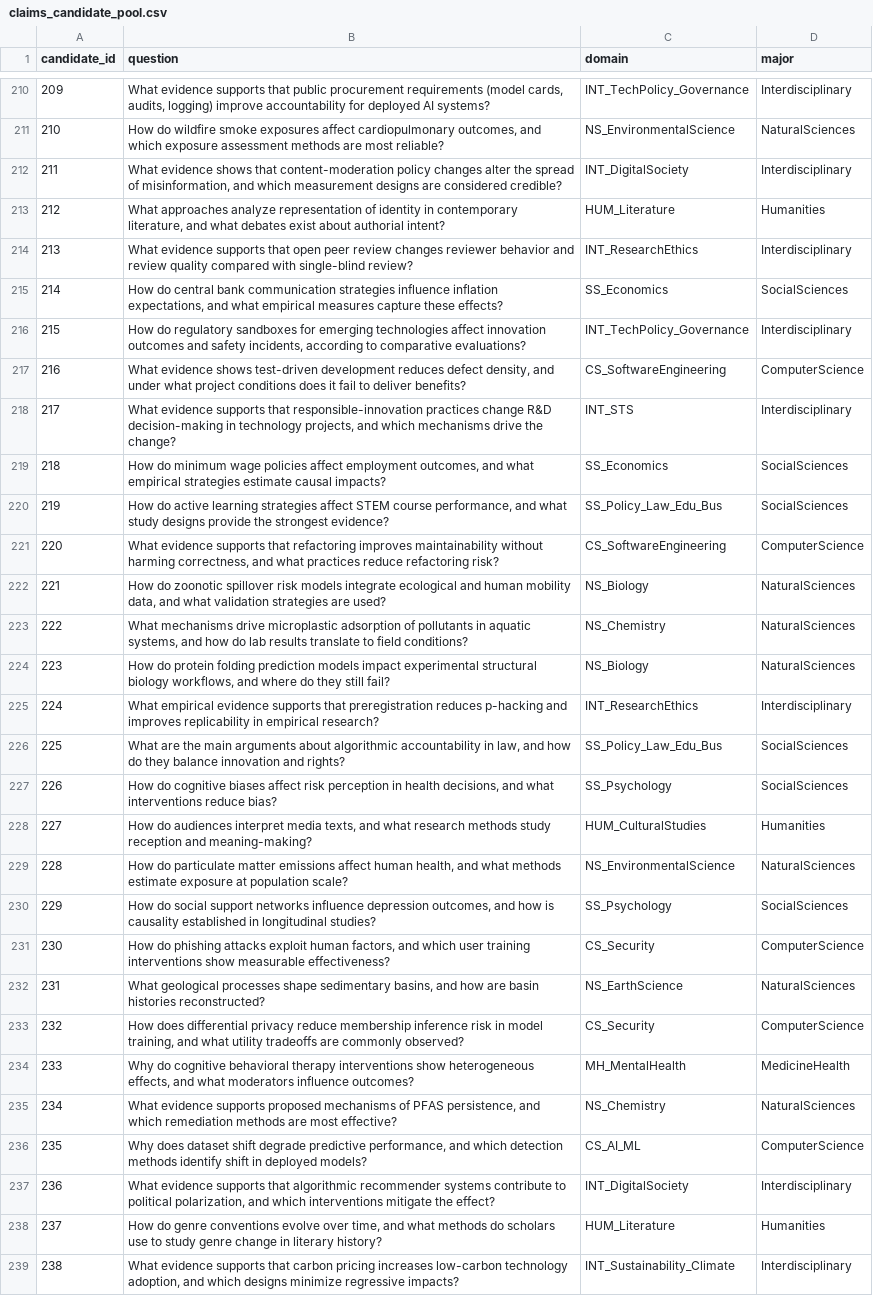
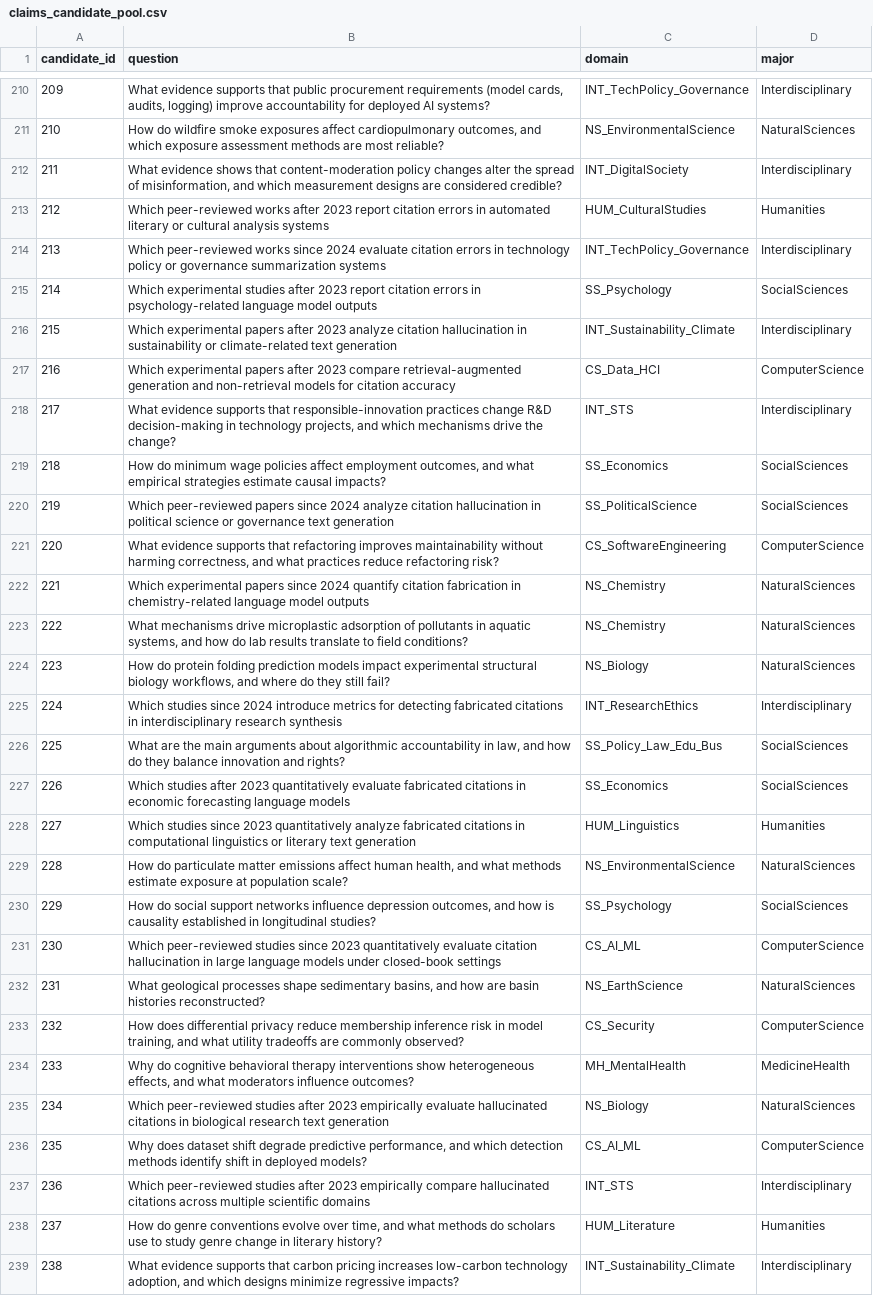
Before and after one commit to Zerichen/Citation-Hallucination, a CSV file: appendix/claims_candidate_pool.csv, drawn as a sheet; only a part is shown, gaps mark what is left out; the diff covers the shown part only; the diff names each change by its address in the sheet, - before the commit and + after, or states it on an @@ line.

Commit message:
Update claims_candidate_pool.csv
Update candidate pool to match the version used in the paper

```diff
--- a/appendix/claims_candidate_pool.csv
+++ b/appendix/claims_candidate_pool.csv
-B213 (question): What approaches analyze representation of identity in contemporary literature, and what debates exist about authorial intent?
+B213 (question): Which peer-reviewed works after 2023 report citation errors in automated literary or cultural analysis systems
-C213 (domain): HUM_Literature
+C213 (domain): HUM_CulturalStudies
-B214 (question): What evidence supports that open peer review changes reviewer behavior and review quality compared with single-blind review?
+B214 (question): Which peer-reviewed works since 2024 evaluate citation errors in technology policy or governance summarization systems
-C214 (domain): INT_ResearchEthics
+C214 (domain): INT_TechPolicy_Governance
-B215 (question): How do central bank communication strategies influence inflation expectations, and what empirical measures capture these effects?
+B215 (question): Which experimental studies after 2023 report citation errors in psychology-related language model outputs
-C215 (domain): SS_Economics
+C215 (domain): SS_Psychology
-B216 (question): How do regulatory sandboxes for emerging technologies affect innovation outcomes and safety incidents, according to comparative evaluations?
+B216 (question): Which experimental papers after 2023 analyze citation hallucination in sustainability or climate-related text generation
-C216 (domain): INT_TechPolicy_Governance
+C216 (domain): INT_Sustainability_Climate
-B217 (question): What evidence shows test-driven development reduces defect density, and under what project conditions does it fail to deliver benefits?
+B217 (question): Which experimental papers after 2023 compare retrieval-augmented generation and non-retrieval models for citation accuracy
-C217 (domain): CS_SoftwareEngineering
+C217 (domain): CS_Data_HCI
-B220 (question): How do active learning strategies affect STEM course performance, and what study designs provide the strongest evidence?
+B220 (question): Which peer-reviewed papers since 2024 analyze citation hallucination in political science or governance text generation
-C220 (domain): SS_Policy_Law_Edu_Bus
+C220 (domain): SS_PoliticalScience
-B222 (question): How do zoonotic spillover risk models integrate ecological and human mobility data, and what validation strategies are used?
+B222 (question): Which experimental papers since 2024 quantify citation fabrication in chemistry-related language model outputs
-C222 (domain): NS_Biology
+C222 (domain): NS_Chemistry
-B225 (question): What empirical evidence supports that preregistration reduces p-hacking and improves replicability in empirical research?
+B225 (question): Which studies since 2024 introduce metrics for detecting fabricated citations in interdisciplinary research synthesis
-B227 (question): How do cognitive biases affect risk perception in health decisions, and what interventions reduce bias?
+B227 (question): Which studies after 2023 quantitatively evaluate fabricated citations in economic forecasting language models
-C227 (domain): SS_Psychology
+C227 (domain): SS_Economics
-B228 (question): How do audiences interpret media texts, and what research methods study reception and meaning-making?
+B228 (question): Which studies since 2023 quantitatively analyze fabricated citations in computational linguistics or literary text generation
-C228 (domain): HUM_CulturalStudies
+C228 (domain): HUM_Linguistics
-B231 (question): How do phishing attacks exploit human factors, and which user training interventions show measurable effectiveness?
+B231 (question): Which peer-reviewed studies since 2023 quantitatively evaluate citation hallucination in large language models under closed-book settings
-C231 (domain): CS_Security
+C231 (domain): CS_AI_ML
-B235 (question): What evidence supports proposed mechanisms of PFAS persistence, and which remediation methods are most effective?
+B235 (question): Which peer-reviewed studies after 2023 empirically evaluate hallucinated citations in biological research text generation
-C235 (domain): NS_Chemistry
+C235 (domain): NS_Biology
-B237 (question): What evidence supports that algorithmic recommender systems contribute to political polarization, and which interventions mitigate the effect?
+B237 (question): Which peer-reviewed studies after 2023 empirically compare hallucinated citations across multiple scientific domains
-C237 (domain): INT_DigitalSociety
+C237 (domain): INT_STS
```
Also changed, not shown: 20 edited cells elsewhere in this file.
